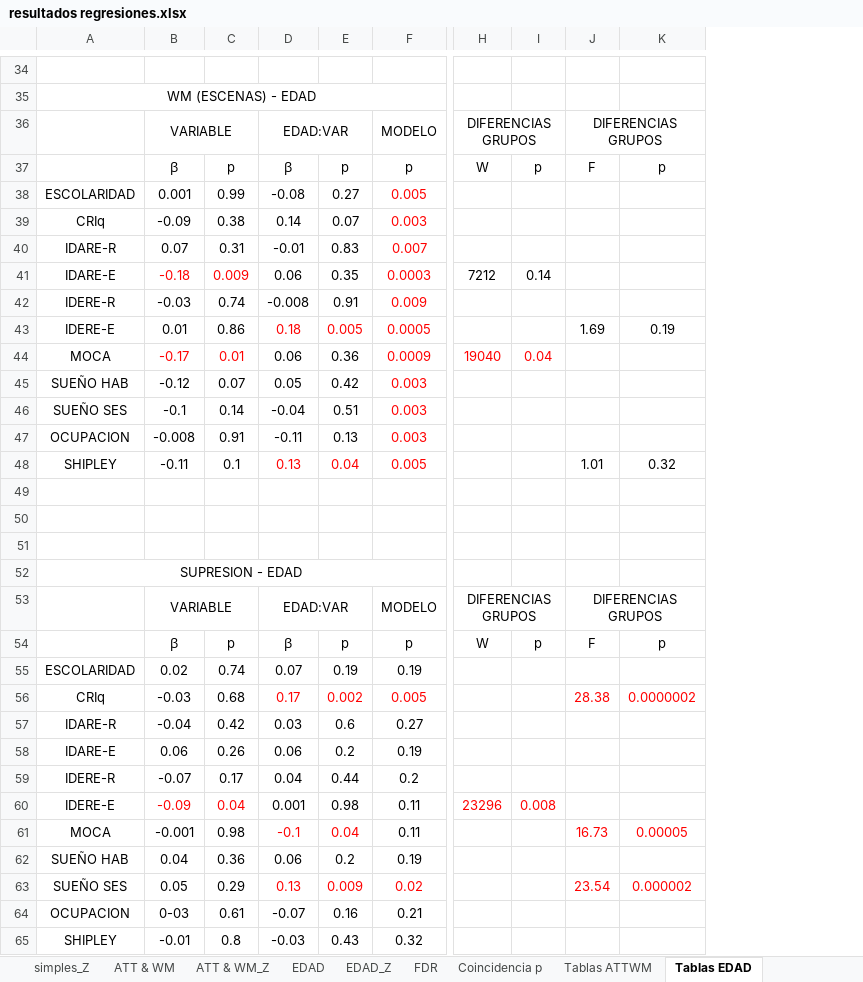
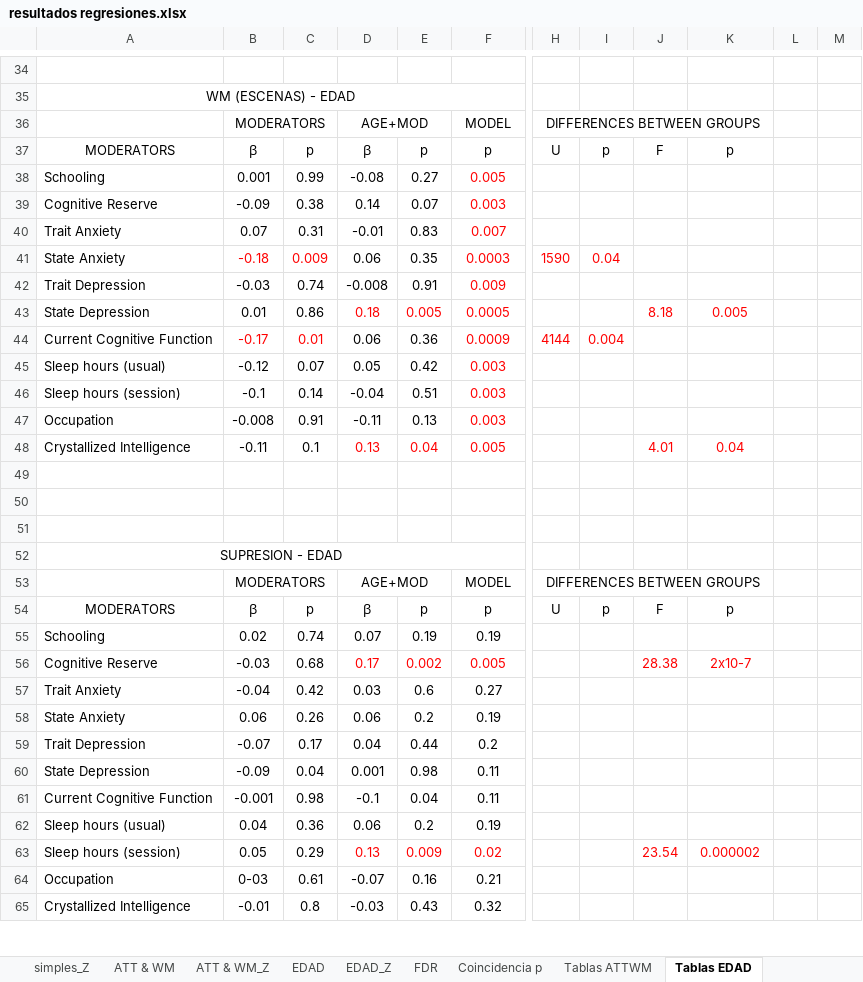
Before and after one commit to 1608elissa/Analisis-R, an Excel workbook: Resultados/resultados regresiones.xlsx, sheet Tablas EDAD, drawn as a sheet; only a part is shown, gaps mark what is left out; values as stored, in another font and other column widths than the file's, no borders; removed rows and columns are numbered as before the commit, all else as after; rows hold the shown columns only; the diff covers the shown part only; the diff names each change by its address in the sheet, - before the commit and + after, or states it on an @@ line.

```diff
--- a/Resultados/resultados regresiones.xlsx (sheet Tablas EDAD)
+++ b/Resultados/resultados regresiones.xlsx (sheet Tablas EDAD)
-column A, row 35: WM (ESCENAS) - EDAD; rows 38-52: ESCOLARIDAD | CRIq | IDARE-R | IDARE-E | IDERE-R | IDERE-E | MOCA | SUEÑO HAB | SUEÑO SES | OCUPACION | SHIPLEY |  |  |  | SUPRESION - EDAD; rows 55-65: ESCOLARIDAD | CRIq | IDARE-R | IDARE-E | IDERE-R | IDERE-E | MOCA | SUEÑO HAB | SUEÑO SES | OCUPACION | SHIPLEY
+column A, row 35: WM (ESCENAS) - EDAD; rows 37-52: MODERATORS | Schooling | Cognitive Reserve | Trait Anxiety | State Anxiety | Trait Depression | State Depression | Current Cognitive Function | Sleep hours (usual) | Sleep hours (session) | Occupation | Crystallized Intelligence |  |  |  | SUPRESION - EDAD; rows 54-65: MODERATORS | Schooling | Cognitive Reserve | Trait Anxiety | State Anxiety | Trait Depression | State Depression | Current Cognitive Function | Sleep hours (usual) | Sleep hours (session) | Occupation | Crystallized Intelligence
-column H, rows 37-44: W |  |  |  | 7212 |  |  | 19040; rows 54-60: W |  |  |  |  |  | 23296
+column H, rows 37-44: U |  |  |  | 1590 |  |  | 4144; row 54: U
+column L, empty
+column M, empty
-row 36:  | VARIABLE |  | EDAD:VAR |  | MODELO | DIFERENCIAS GRUPOS |  | DIFERENCIAS GRUPOS
+row 36:  | MODERATORS |  | AGE+MOD |  | MODEL | DIFFERENCES BETWEEN GROUPS
-I41: 0.14
+I41: 0.04
-I41 text colour: black
+I41 text colour: #FF0000
-J43: 1.69
+J43: 8.18
-J43:K43 text colour: black
+J43:K43 text colour: #FF0000
-K43: 0.19
+K43: 0.005
-I44: 0.04
+I44: 0.004
-J48: 1.01
+J48: 4.01
-J48:K48 text colour: black
+J48:K48 text colour: #FF0000
-K48: 0.32
+K48: 0.04
-row 53:  | VARIABLE |  | EDAD:VAR |  | MODELO | DIFERENCIAS GRUPOS |  | DIFERENCIAS GRUPOS
+row 53:  | MODERATORS |  | AGE+MOD |  | MODEL | DIFFERENCES BETWEEN GROUPS
-K56: 0.0000002
+K56: 2x10-7
-B60:C60 text colour: #FF0000
+B60:C60 text colour: black
-I60: 0.008
+I60: (empty)
-D61:E61 text colour: #FF0000
+D61:E61 text colour: black
-J61: 16.73
+J61: (empty)
-K61: 0.00005
+K61: (empty)
```
Also changed, not shown: 37 added rows, 2 removed rows, 8 edited cells and cell formats elsewhere in this sheet, sheet Tablas ATTWM, 3 other files.
